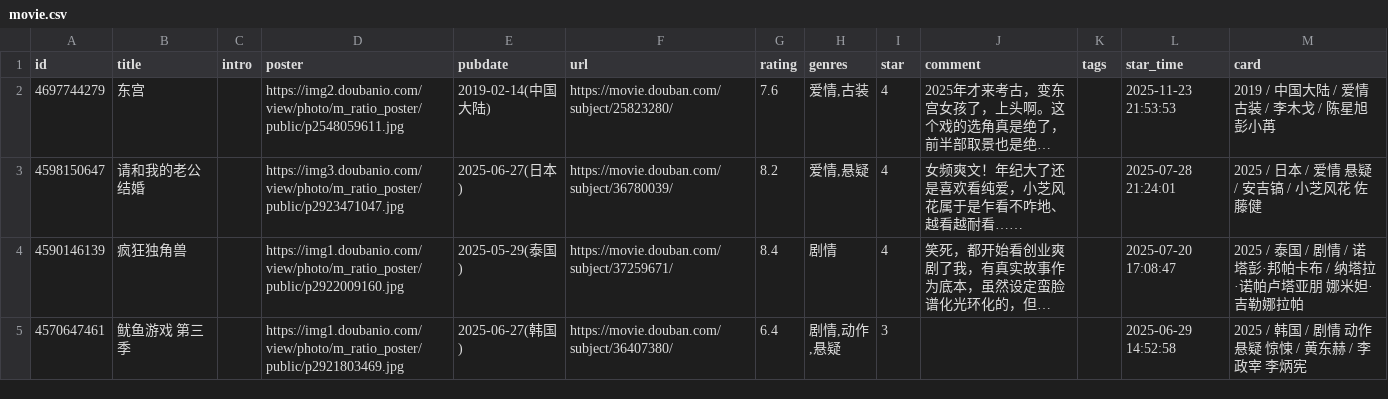
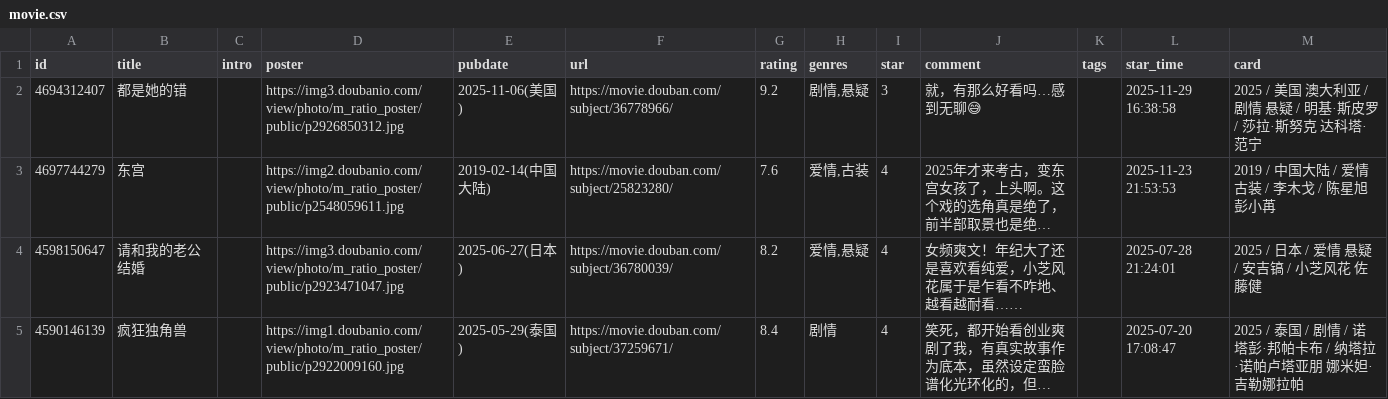
Before and after one commit to stevenash0822/obsidian-hugo-blog, a CSV file: static/douban/teammate/movie.csv, drawn as a sheet; only a part is shown; the shorter side is filled out with more unchanged rows; long unchanged cells end in …; the diff names each change by its address in the sheet, - before the commit and + after, or states it on an @@ line.

Commit message:
chore: update douban data

```diff
--- a/static/douban/teammate/movie.csv
+++ b/static/douban/teammate/movie.csv
+row 2: 4694312407 | 都是她的错 |  | https://img3.doubanio.com/view/photo/m_ratio_poster/public/p2926850312.jpg | 2025-11-06(美国) | https://movie.douban.com/subject/36778966/ | 9.2 | 剧情,悬疑 | 3 | 就，有那么好看吗…感到无聊😅 |  | 2025-11-29 16:38:58 | 2025 / 美国 澳大利亚 / 剧情 悬疑 / 明基·斯皮罗 / 莎拉·斯努克 达科塔·范宁
```
